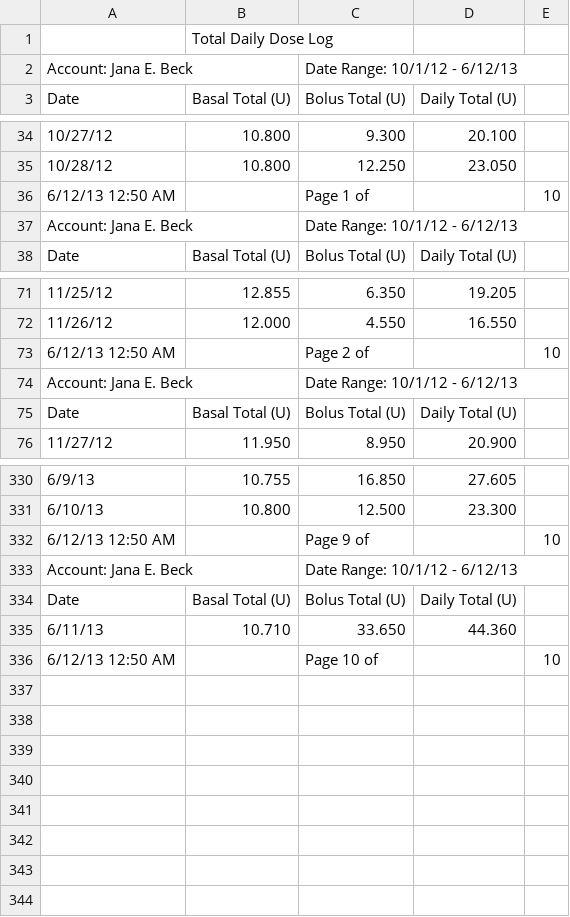
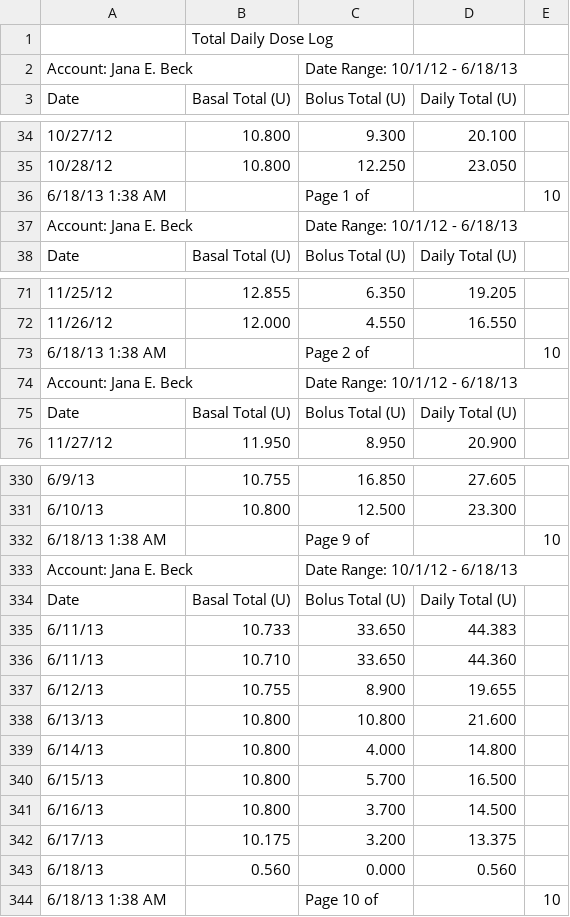
Before and after one commit to dmblue12/iPancreas-archive, a CSV file: public/from 2012.10.01 TDD.csv, drawn as a sheet; only a part is shown, gaps mark what is left out; addresses are those after the commit; the diff covers the shown part only; the diff names each change by its address in the sheet, - before the commit and + after, or states it on an @@ line.

```diff
--- a/public/from 2012.10.01 TDD.csv
+++ b/public/from 2012.10.01 TDD.csv
-C2 (Bolus Total (U)): Date Range: 10/1/12 - 6/12/13
+C2 (Bolus Total (U)): Date Range: 10/1/12 - 6/18/13
-A36 (Date): 6/12/13 12:50 AM
+A36 (Date): 6/18/13 1:38 AM
-C37 (Bolus Total (U)): Date Range: 10/1/12 - 6/12/13
+C37 (Bolus Total (U)): Date Range: 10/1/12 - 6/18/13
-A73 (Date): 6/12/13 12:50 AM
+A73 (Date): 6/18/13 1:38 AM
-C74 (Bolus Total (U)): Date Range: 10/1/12 - 6/12/13
+C74 (Bolus Total (U)): Date Range: 10/1/12 - 6/18/13
-A332 (Date): 6/12/13 12:50 AM
+A332 (Date): 6/18/13 1:38 AM
-C333 (Bolus Total (U)): Date Range: 10/1/12 - 6/12/13
+C333 (Bolus Total (U)): Date Range: 10/1/12 - 6/18/13
+row 335: 6/11/13 | 10.733 | 33.650 | 44.383
+row 337: 6/12/13 | 10.755 | 8.900 | 19.655
+row 338: 6/13/13 | 10.800 | 10.800 | 21.600
+row 339: 6/14/13 | 10.800 | 4.000 | 14.800
+row 340: 6/15/13 | 10.800 | 5.700 | 16.500
+row 341: 6/16/13 | 10.800 | 3.700 | 14.500
+row 342: 6/17/13 | 10.175 | 3.200 | 13.375
+row 343: 6/18/13 | 0.560 | 0.000 | 0.560
-A344 (Date): 6/12/13 12:50 AM
+A344 (Date): 6/18/13 1:38 AM
```
Also changed, not shown: 12 edited cells elsewhere in this file, public/from 2012.10.01 BG.csv, 1 other file.
